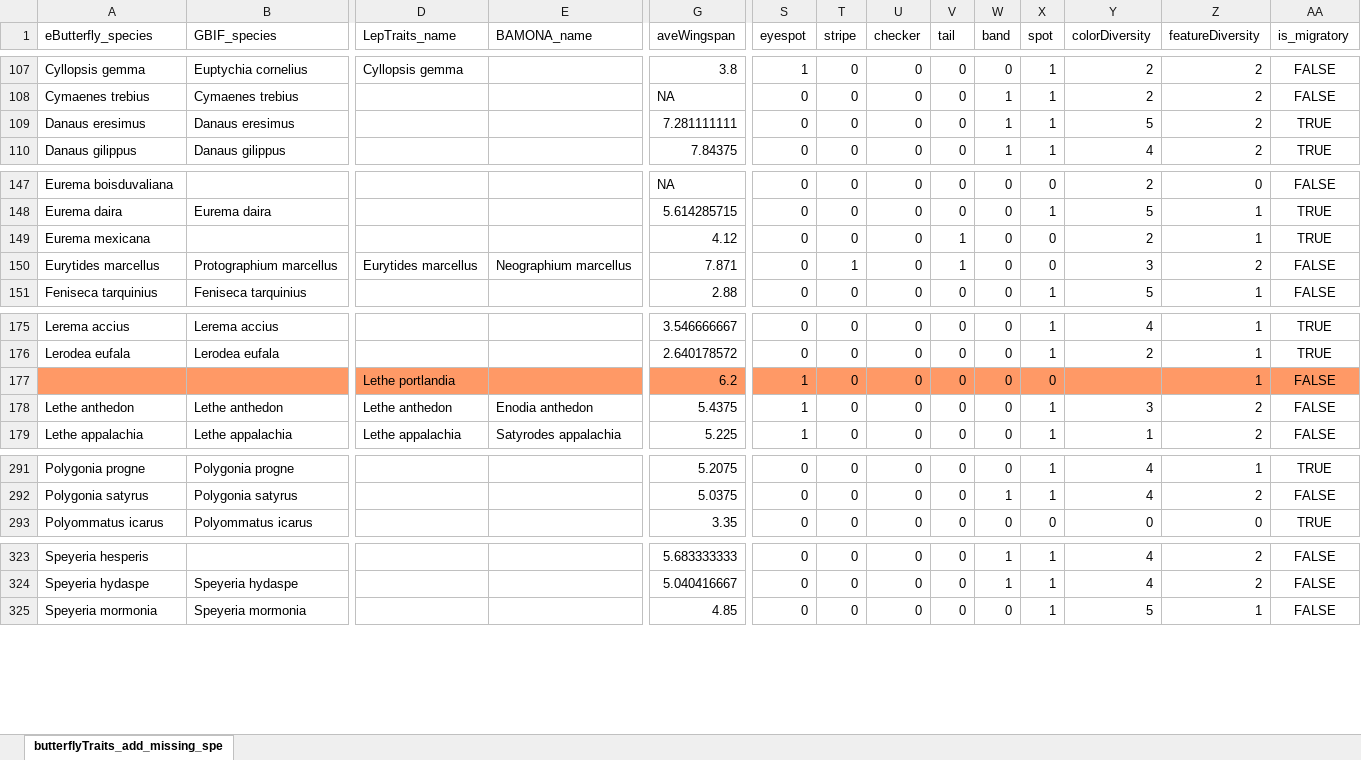
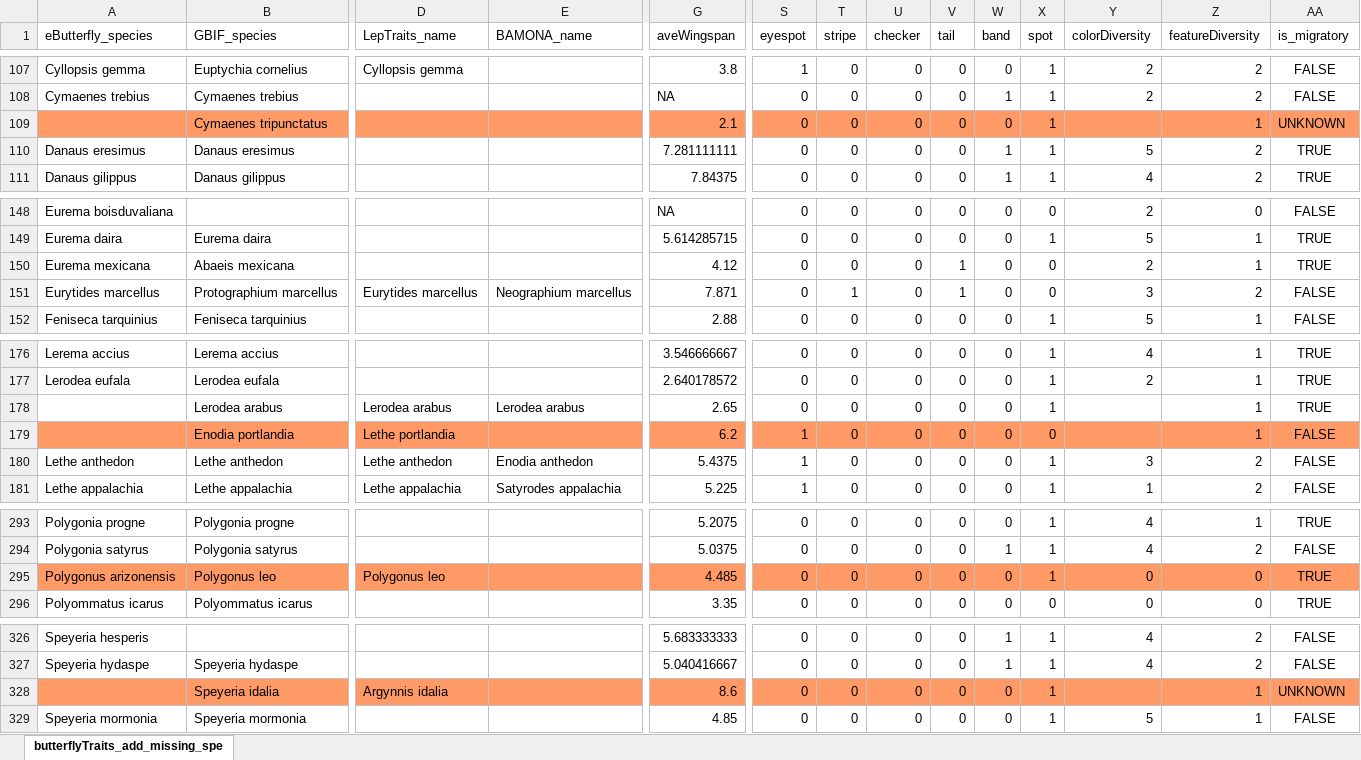
Before and after one commit to jensculrich/urban_park_community_science_project, an Excel workbook: data/lepidoptera_trait_data/lepidoptera_trait_data/SpeciesListForTraits.xlsx, sheet butterflyTraits_add_missing_spe, drawn as a sheet; only a part is shown, gaps mark what is left out; values as stored, in another font and other column widths than the file's, no borders; addresses are those after the commit; rows hold the shown columns only; the diff covers the shown part only; the diff names each change by its address in the sheet, - before the commit and + after, or states it on an @@ line.

```diff
--- a/data/lepidoptera_trait_data/lepidoptera_trait_data/SpeciesListForTraits.xlsx (sheet butterflyTraits_add_missing_spe)
+++ b/data/lepidoptera_trait_data/lepidoptera_trait_data/SpeciesListForTraits.xlsx (sheet butterflyTraits_add_missing_spe)
+row 109:  | Cymaenes tripunctatus |  |  | 2.1 | 0 | 0 | 0 | 0 | 0 | 1 |  | 1 | UNKNOWN
-B150 (GBIF_species): (empty)
+B150 (GBIF_species): Abaeis mexicana
+row 178:  | Lerodea arabus | Lerodea arabus | Lerodea arabus | 2.65 | 0 | 0 | 0 | 0 | 0 | 1 |  | 1 | TRUE
-B179 (GBIF_species): (empty)
+B179 (GBIF_species): Enodia portlandia
+row 295: Polygonus arizonensis | Polygonus leo | Polygonus leo |  | 4.485 | 0 | 0 | 0 | 0 | 0 | 1 | 0 | 0 | TRUE
+row 328:  | Speyeria idalia | Argynnis idalia |  | 8.6 | 0 | 0 | 0 | 0 | 0 | 1 |  | 1 | UNKNOWN
```
Also changed, not shown: 2 edited cells elsewhere in this sheet, 23 other files.
